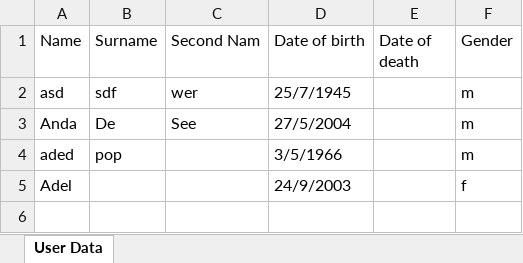
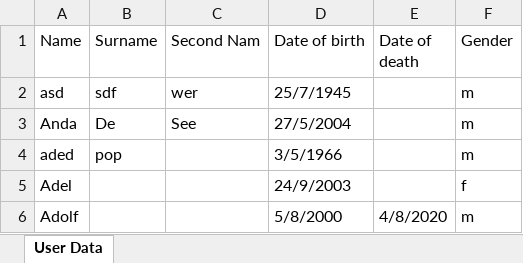
Before and after one commit to DoroWwW/DZ, an Excel workbook: trtt.xlsx, sheet User Data, drawn as a sheet; values as stored, in another font and other column widths than the file's, no borders; the diff names each change by its address in the sheet, - before the commit and + after, or states it on an @@ line.

```diff
--- a/trtt.xlsx (sheet User Data)
+++ b/trtt.xlsx (sheet User Data)
+row 6: Adolf |  |  | 5/8/2000 | 4/8/2020 | m
```
Also changed, not shown: 1 other file.
